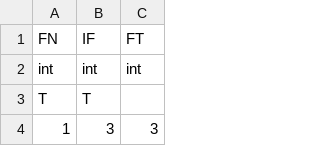
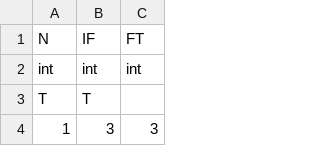
Before and after one commit to LanceFiondella/srt.core, a CSV file: model_data.csv, drawn as a sheet; only a part is shown.

```diff
--- a/model_data.csv
+++ b/model_data.csv
@@ -1,2 +1,2 @@
-FN,IF,FT
+N,IF,FT
 int,int,int
```
Also changed, not shown: 8 other files.
